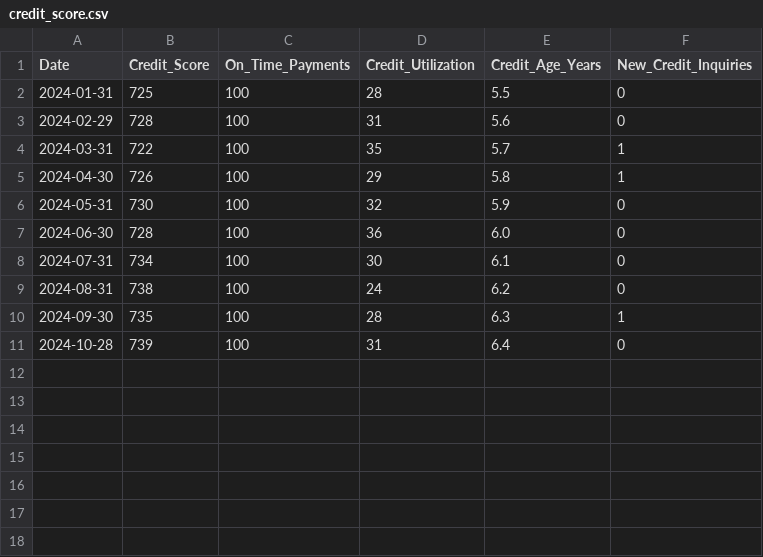
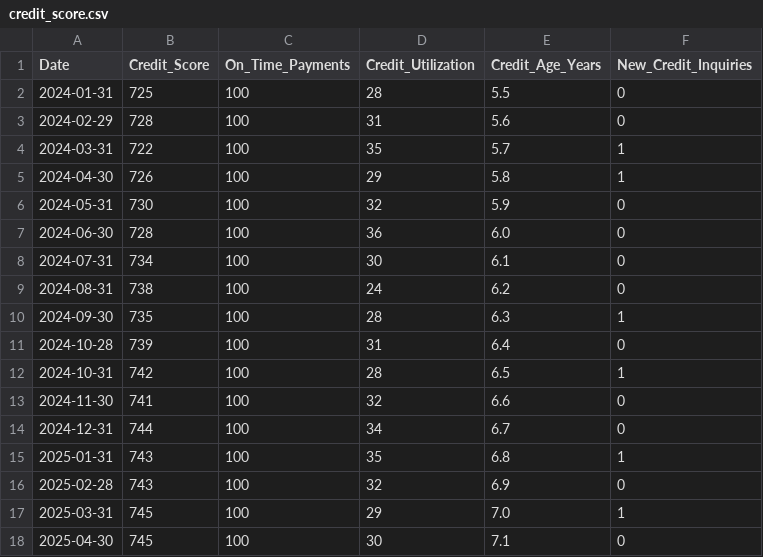
Before and after one commit to aaditaggarwal26/financeplaidapp, a CSV file: assets/data/credit_score.csv, drawn as a sheet; the diff names each change by its address in the sheet, - before the commit and + after, or states it on an @@ line.

```diff
--- a/assets/data/credit_score.csv
+++ b/assets/data/credit_score.csv
+row 12: 2024-10-31 | 742 | 100 | 28 | 6.5 | 1
+row 13: 2024-11-30 | 741 | 100 | 32 | 6.6 | 0
+row 14: 2024-12-31 | 744 | 100 | 34 | 6.7 | 0
+row 15: 2025-01-31 | 743 | 100 | 35 | 6.8 | 1
+row 16: 2025-02-28 | 743 | 100 | 32 | 6.9 | 0
+row 17: 2025-03-31 | 745 | 100 | 29 | 7.0 | 1
+row 18: 2025-04-30 | 745 | 100 | 30 | 7.1 | 0
```
Also changed, not shown: assets/data/account_balances.csv, assets/data/monthly_cashflow.csv, 8 other files.
